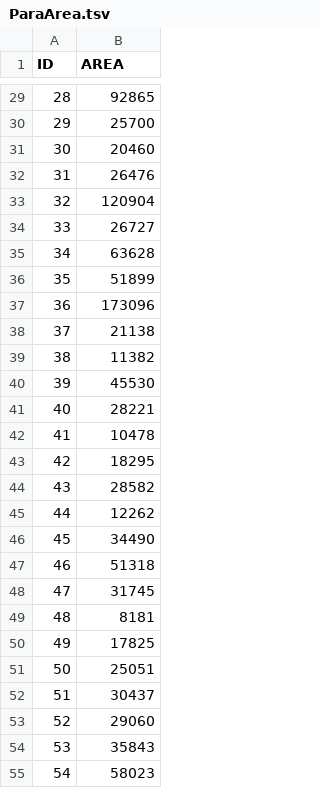
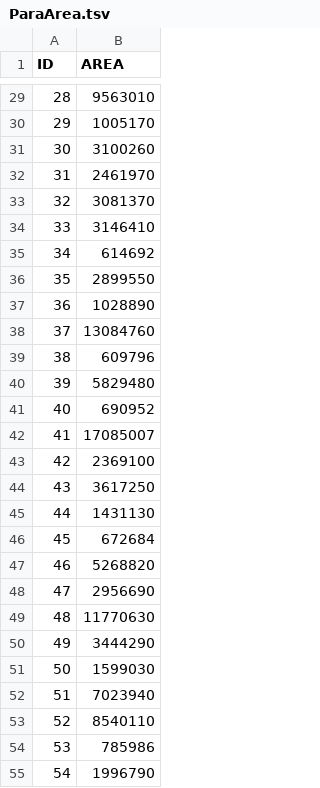
Before and after one commit to marcosbenaion/ChoroplethModel, a TSV file: Teste d3/Basic Map/fifthVersion/data/brasil/ParaArea.tsv, drawn as a sheet; only a part is shown, gaps mark what is left out; the diff covers the shown part only.

```diff
--- a/Teste d3/Basic Map/fifthVersion/data/brasil/ParaArea.tsv
+++ b/Teste d3/Basic Map/fifthVersion/data/brasil/ParaArea.tsv
@@ -29,27 +29,27 @@ ID	AREA
-28	92865
-29	25700
-30	20460
-31	26476
-32	120904
-33	26727
-34	63628
-35	51899
-36	173096
-37	21138
-38	11382
-39	45530
-40	28221
-41	10478
-42	18295
-43	28582
-44	12262
-45	34490
-46	51318
-47	31745
-48	8181
-49	17825
-50	25051
-51	30437
-52	29060
-53	35843
-54	58023
+28	9563010
+29	1005170
+30	3100260
+31	2461970
+32	3081370
+33	3146410
+34	614692
+35	2899550
+36	1028890
+37	13084760
+38	609796
+39	5829480
+40	690952
+41	17085007
+42	2369100
+43	3617250
+44	1431130
+45	672684
+46	5268820
+47	2956690
+48	11770630
+49	3444290
+50	1599030
+51	7023940
+52	8540110
+53	785986
+54	1996790
```
Also changed, not shown: 117 edited cells elsewhere in this file, 6 other files.
